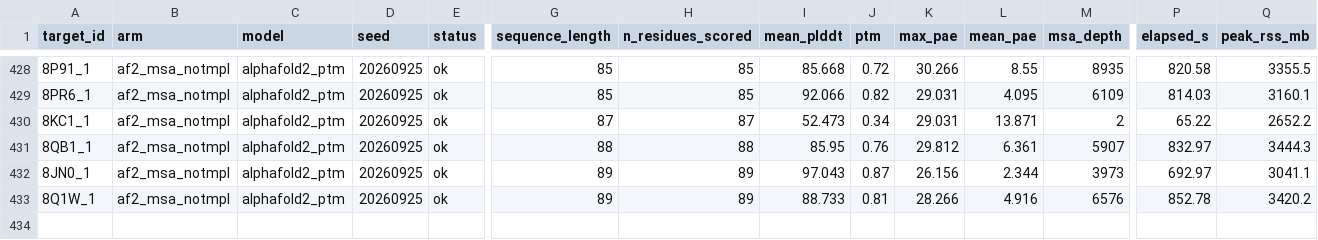
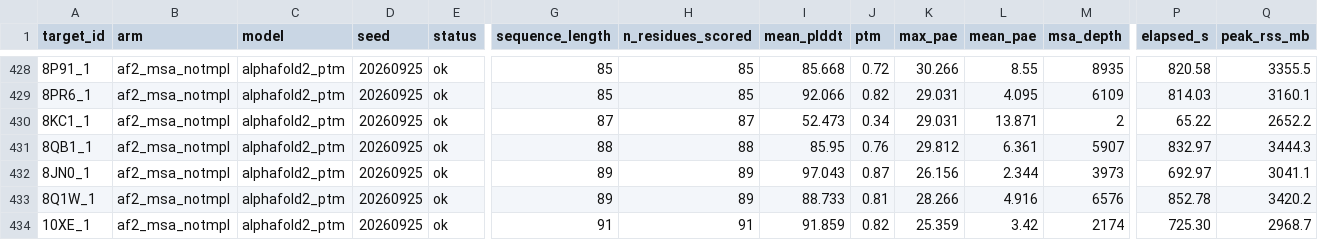
Before and after one commit to Qasim-Hussain-Code/colabfold_boltz_structure_confidence_pipeline, a TSV file: results/predictions.tsv, drawn as a sheet; only a part is shown, gaps mark what is left out; rows hold the shown columns only; the diff names each change by its address in the sheet, - before the commit and + after, or states it on an @@ line.

```diff
--- a/results/predictions.tsv
+++ b/results/predictions.tsv
+row 434: 10XE_1 | af2_msa_notmpl | alphafold2_ptm | 20260925 | ok | 91 | 91 | 91.859 | 0.82 | 25.359 | 3.42 | 2174 | 725.30 | 2968.7
```
Also changed, not shown: 3 other files.
